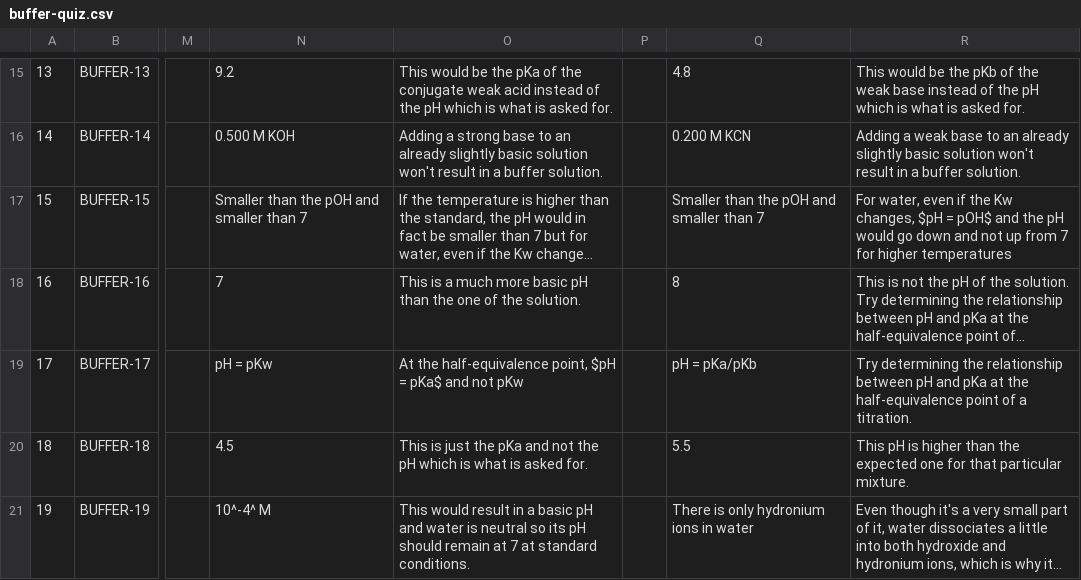
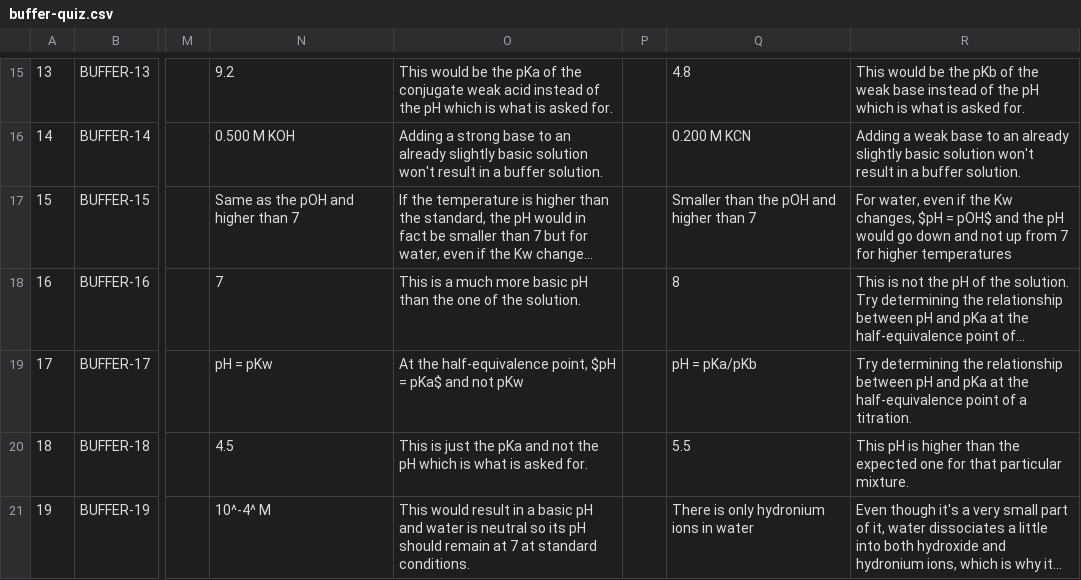
Before and after one commit to chemsims/chemistry, a CSV file: AcidsBases/quiz-questions/buffer-quiz.csv, drawn as a sheet; only a part is shown, gaps mark what is left out; long unchanged cells end in …; the diff names each change by its address in the sheet, - before the commit and + after, or states it on an @@ line.

Commit message:
Added updated acid bases questions with fix for duplicate option

```diff
--- a/AcidsBases/quiz-questions/buffer-quiz.csv
+++ b/AcidsBases/quiz-questions/buffer-quiz.csv
-N17: Smaller than the pOH and smaller than 7
+N17: Same as the pOH and higher than 7
-Q17: Smaller than the pOH and smaller than 7
+Q17: Smaller than the pOH and higher than 7
```
Also changed, not shown: 1 other file.
